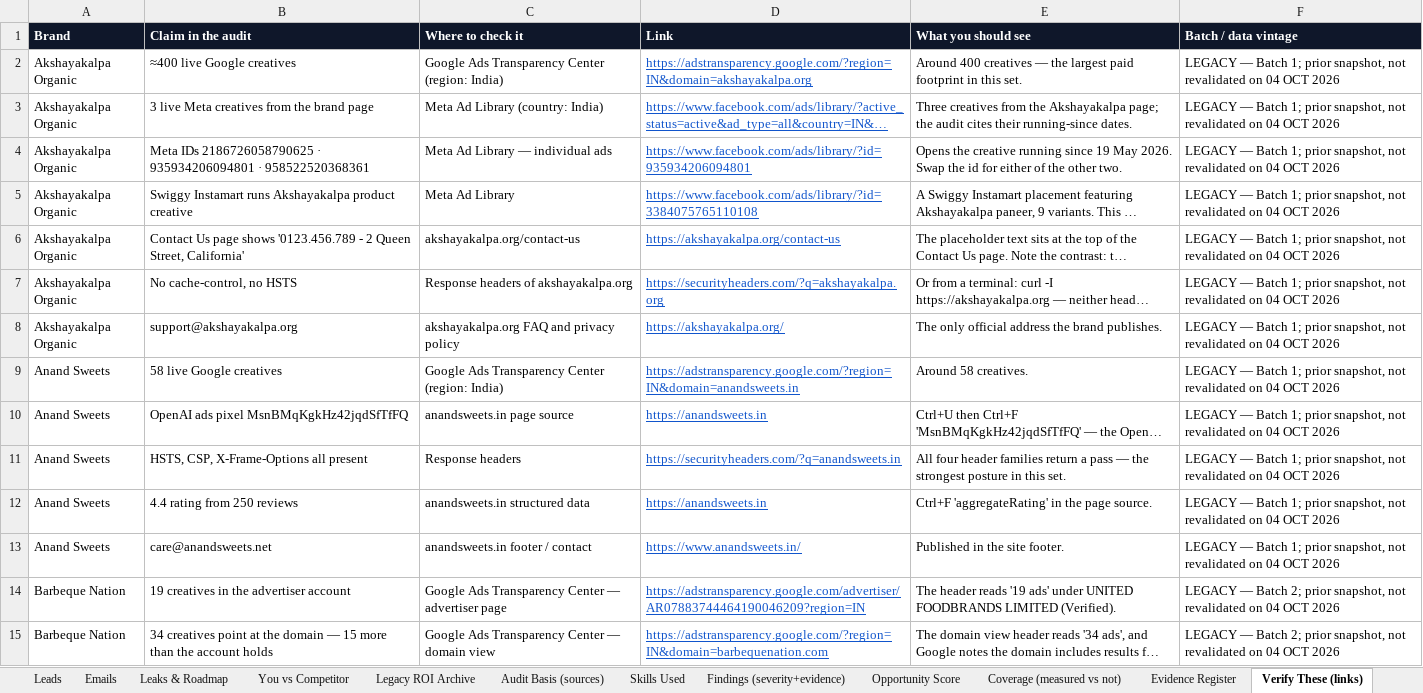
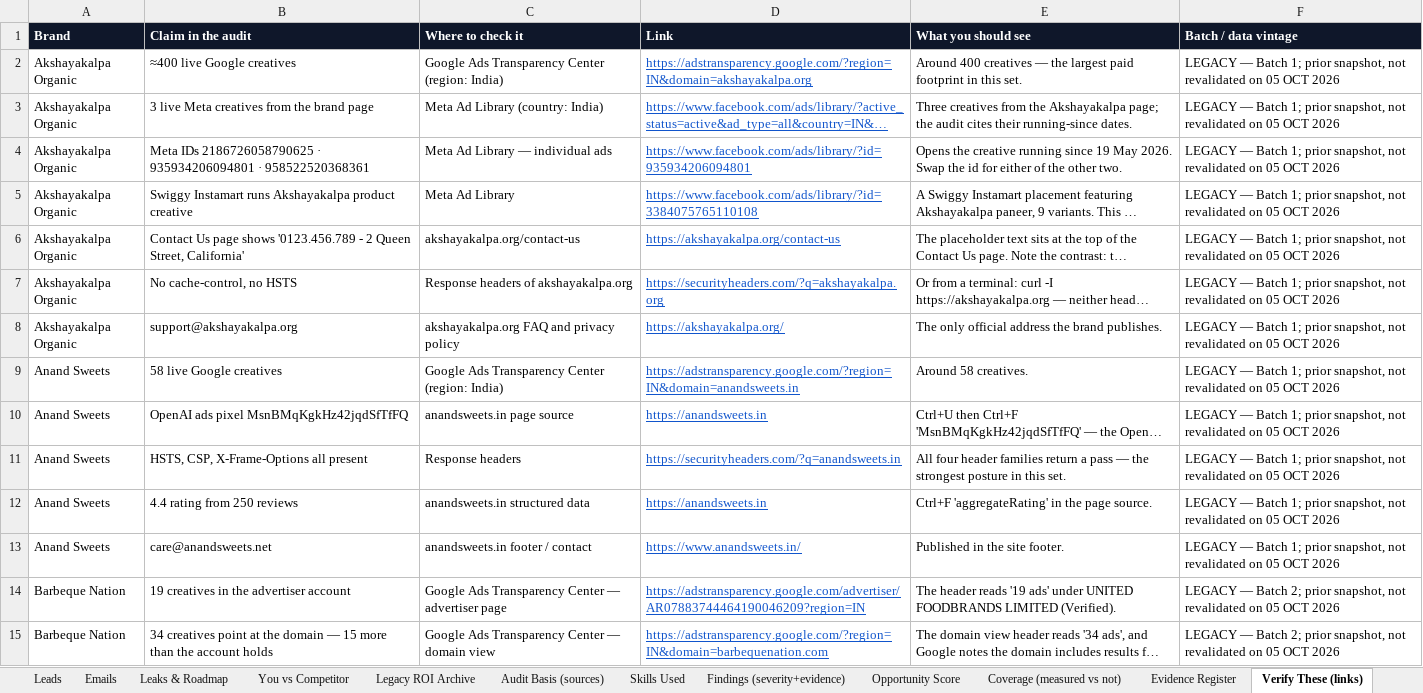
Before and after one commit to vamsy16/arena-performance-marketing, an Excel workbook: niches/food-bengaluru/Food-Bangalore-ALL-IN-ONE.xlsx, sheet Verify These (links), drawn as a sheet; only a part is shown; long unchanged cells end in …; values as stored, in another font and other column widths than the file's, no borders; the diff covers the shown part only; the diff names each change by its address in the sheet, - before the commit and + after, or states it on an @@ line.

Commit message:
Add evidence-checked Food Bengaluru batch 6
Co-authored-by: arena-agent <297053741+arena-agent@users.noreply.github.com>

```diff
--- a/niches/food-bengaluru/Food-Bangalore-ALL-IN-ONE.xlsx (sheet Verify These (links))
+++ b/niches/food-bengaluru/Food-Bangalore-ALL-IN-ONE.xlsx (sheet Verify These (links))
-F2:F13 (Batch / data vintage): …revalidated on 04 OCT 2026
+F2:F13 (Batch / data vintage): …revalidated on 05 OCT 2026
-F14:F15 (Batch / data vintage): …revalidated on 04 OCT 2026
+F14:F15 (Batch / data vintage): …revalidated on 05 OCT 2026
```
Also changed, not shown: other rows of this sheet, sheet Coverage (measured vs not), sheet Opportunity Score, sheet Evidence Register, sheet Emails, sheet Findings (severity+evidence), sheet Audit Basis (sources), 8 more sheets, niches/food-bengaluru/Food-Bangalore-EMAILS-ONE-SHEET.xlsx, 36 other files.
